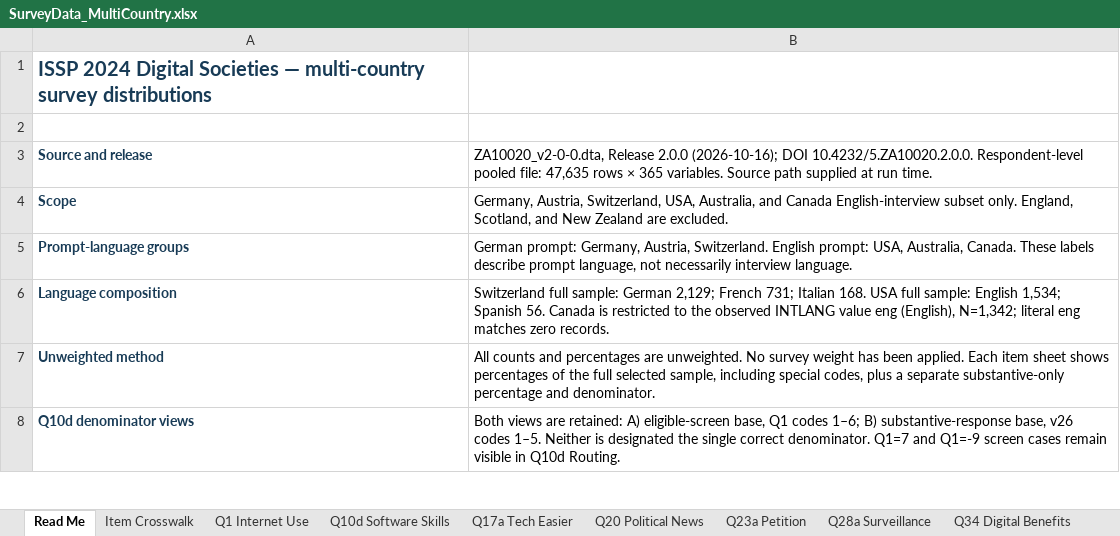
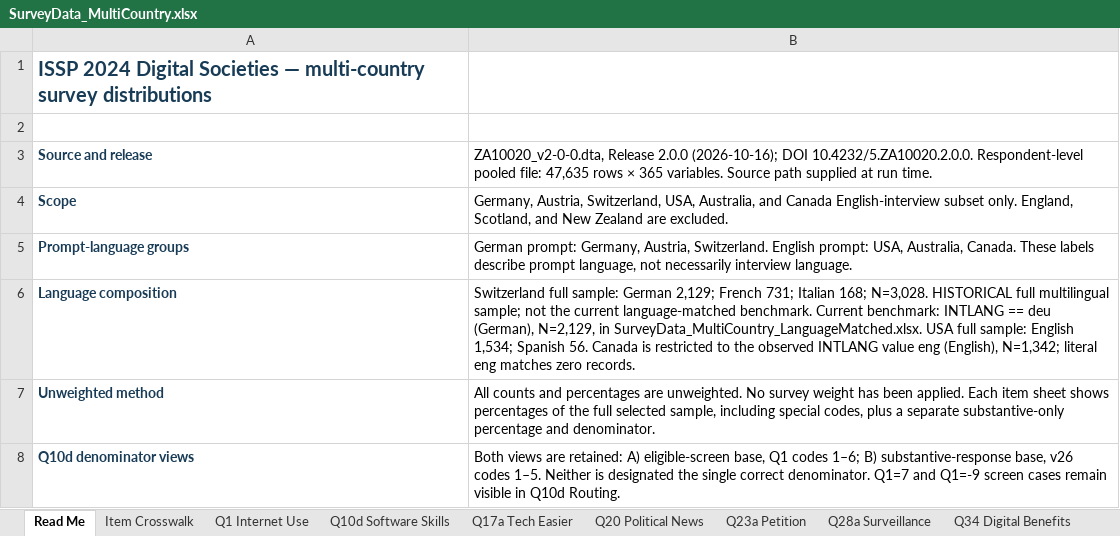
Before and after one commit to Manasi200801/LLM-Project, an Excel workbook: SurveyData_MultiCountry.xlsx, sheet Read Me, drawn as a sheet; only a part is shown; values as stored, in another font and other column widths than the file's, no borders; the diff names each change by its address in the sheet, - before the commit and + after, or states it on an @@ line.

Commit message:
Update multi-country benchmark workbook

```diff
--- a/SurveyData_MultiCountry.xlsx (sheet Read Me)
+++ b/SurveyData_MultiCountry.xlsx (sheet Read Me)
-B6: …731; Italian 168. USA full…
+B6: …731; Italian 168; N=3,028. HISTORICAL full multilingual sample; not the current language-matched benchmark. Current benchmark: INTLANG == deu (German), N=2,129, in SurveyData_MultiCountry_LanguageMatched.xlsx. USA full…
```
